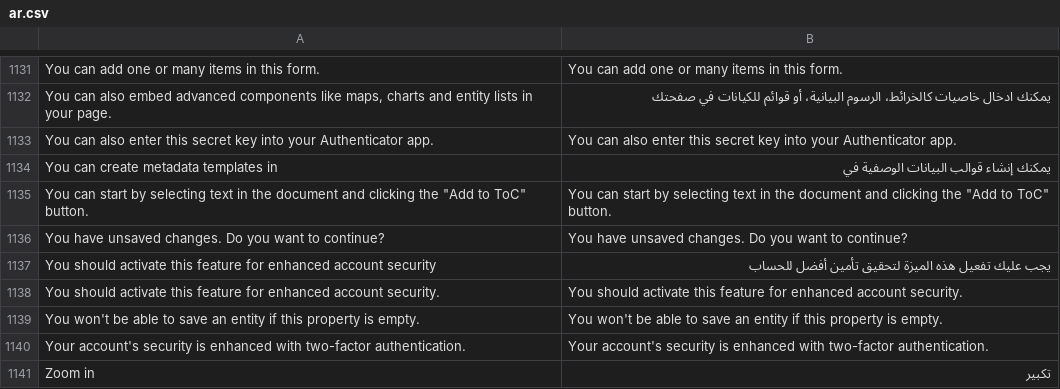
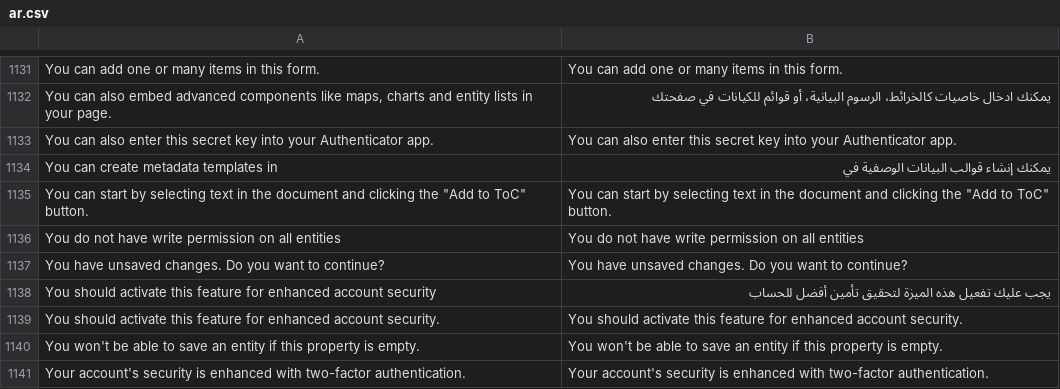
Before and after one commit to huridocs/uwazi, a CSV file: contents/ui-translations/ar.csv, drawn as a sheet; only a part is shown, gaps mark what is left out; the shorter side is filled out with more unchanged rows.

Commit message:
update translations

```diff
--- a/contents/ui-translations/ar.csv
+++ b/contents/ui-translations/ar.csv
@@ -1171,2 +1171,3 @@ You can create metadata templates in,يمكنك إنشاء قوالب البيا
                   button."
+You do not have write permission on all entities,You do not have write permission on all entities
 You have unsaved changes. Do you want to continue?,You have unsaved changes. Do you want to continue?
```
Also changed, not shown: contents/ui-translations/el.csv, contents/ui-translations/en.csv, 8 other files.
